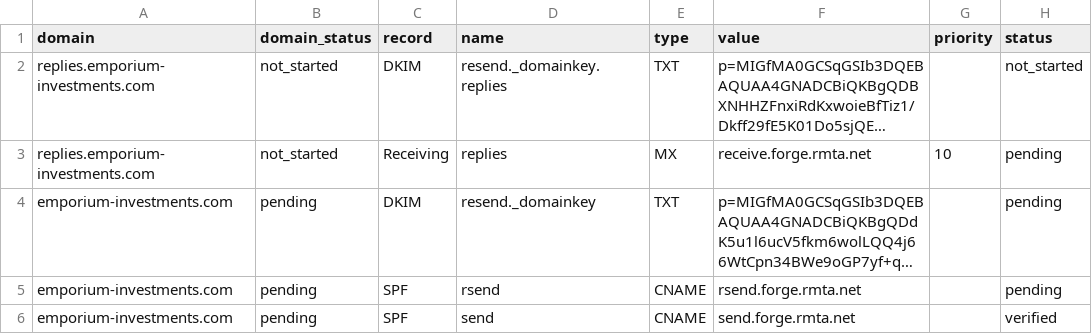
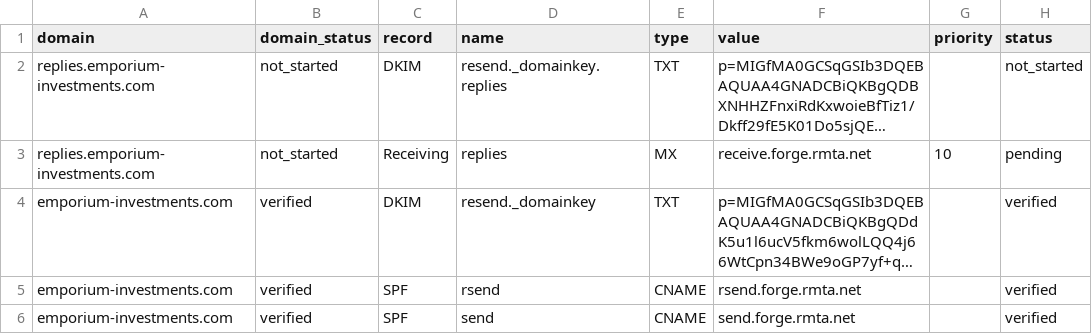
Before and after one commit to emporiumtrading/probate-pipeline, a CSV file: pipeline/email-dns-records.csv, drawn as a sheet; long unchanged cells end in …; the diff names each change by its address in the sheet, - before the commit and + after, or states it on an @@ line.

```diff
--- a/pipeline/email-dns-records.csv
+++ b/pipeline/email-dns-records.csv
-B4:B6 (domain_status): pending
+B4:B6 (domain_status): verified
-H4:H5 (status): pending
+H4:H5 (status): verified
```
Also changed, not shown: 3 other files.
